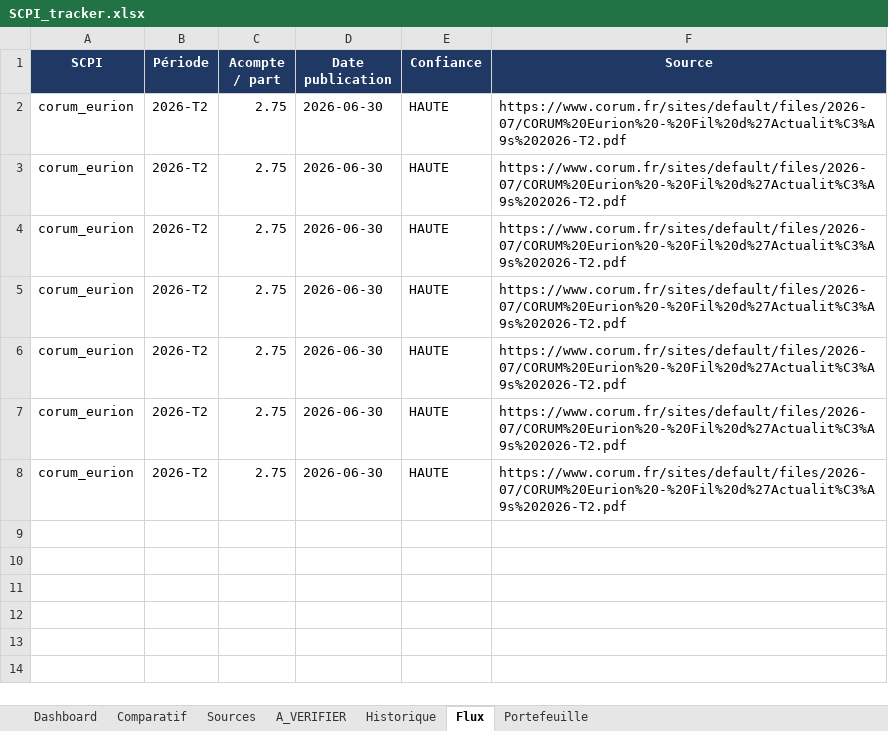
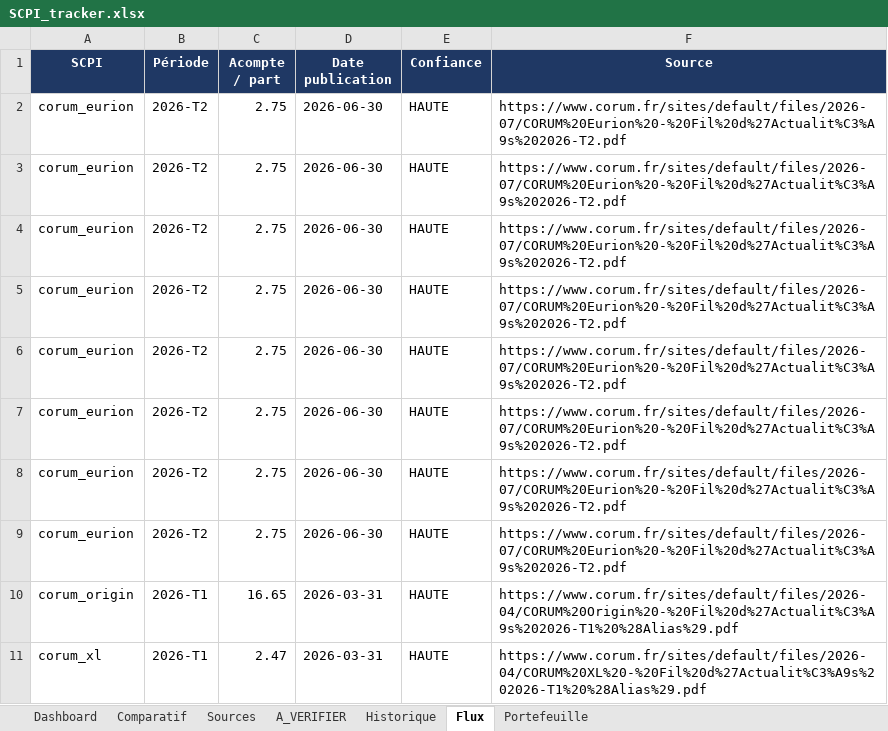
Before and after one commit to maximemrg/scpi-tracker, an Excel workbook: SCPI_tracker.xlsx, sheet Flux, drawn as a sheet; values as stored, in another font and other column widths than the file's, no borders; the diff names each change by its address in the sheet, - before the commit and + after, or states it on an @@ line.

```diff
--- a/SCPI_tracker.xlsx (sheet Flux)
+++ b/SCPI_tracker.xlsx (sheet Flux)
+row 9: corum_eurion | 2026-T2 | 2.75 | 2026-06-30 | HAUTE | https://www.corum.fr/sites/default/files/2026-07/CORUM%20Eurion%20-%20Fil%20d%27Actualit%C3%A9s%202026-T2.pdf
+row 10: corum_origin | 2026-T1 | 16.65 | 2026-03-31 | HAUTE | https://www.corum.fr/sites/default/files/2026-04/CORUM%20Origin%20-%20Fil%20d%27Actualit%C3%A9s%202026-T1%20%28Alias%29.pdf
+row 11: corum_xl | 2026-T1 | 2.47 | 2026-03-31 | HAUTE | https://www.corum.fr/sites/default/files/2026-04/CORUM%20XL%20-%20Fil%20d%27Actualit%C3%A9s%202026-T1%20%28Alias%29.pdf
```
Also changed, not shown: sheet Historique, sheet Sources, sheet A_VERIFIER, sheet Comparatif, sheet Dashboard, charts or pictures, 2 other files.
